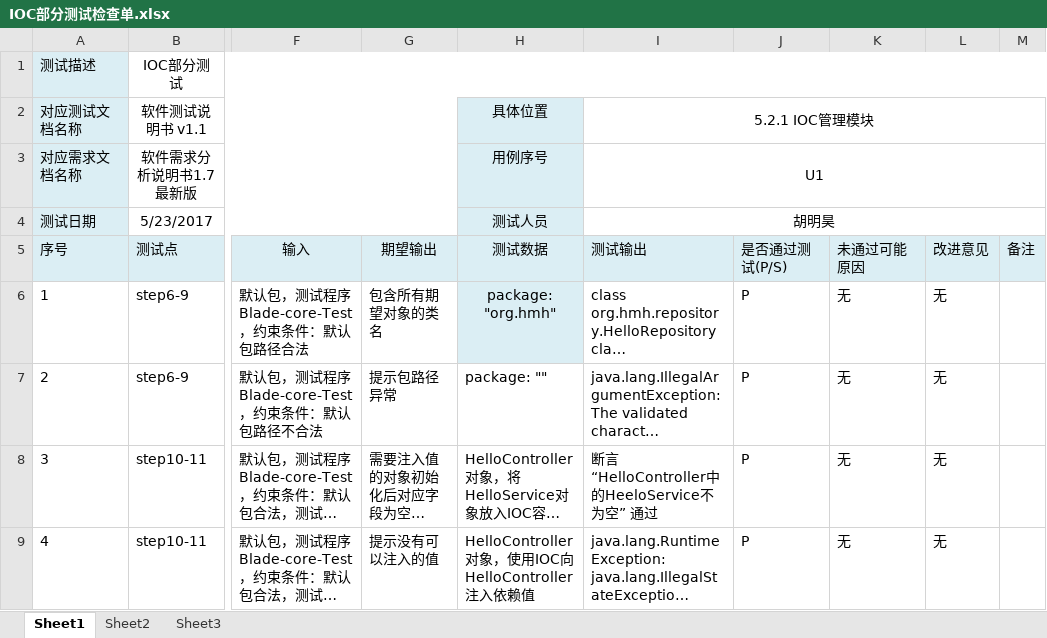
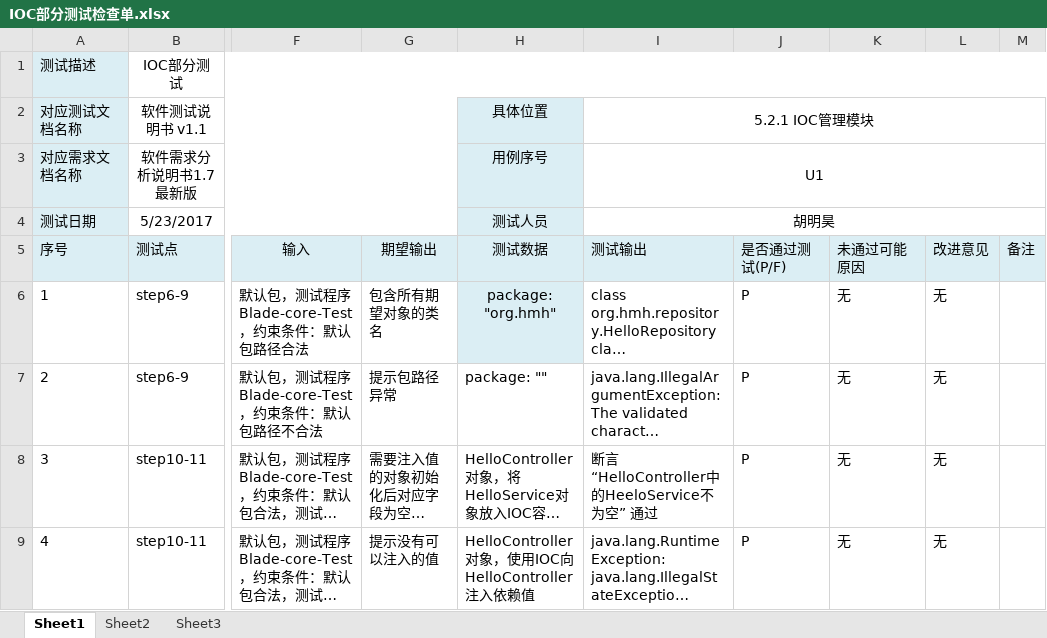
Before and after one commit to bhsei/17TeamB_blade, an Excel workbook: 实验内容/实验四/测试检查单/IOC部分测试检查单.xlsx, sheet Sheet1, drawn as a sheet; only a part is shown, gaps mark what is left out; long unchanged cells end in …; values as stored, in another font and other column widths than the file's, no borders; the diff names each change by its address in the sheet, - before the commit and + after, or states it on an @@ line.

```diff
--- a/实验内容/实验四/测试检查单/IOC部分测试检查单.xlsx (sheet Sheet1)
+++ b/实验内容/实验四/测试检查单/IOC部分测试检查单.xlsx (sheet Sheet1)
-J5: 是否通过测试(P/S)
+J5: 是否通过测试(P/F)
```
Also changed, not shown: 实验内容/实验四/测试检查单/改进部分测试检查单.xlsx, 实验内容/实验四/测试检查单/数据库删除部分测试.xlsx, 9 other files.
